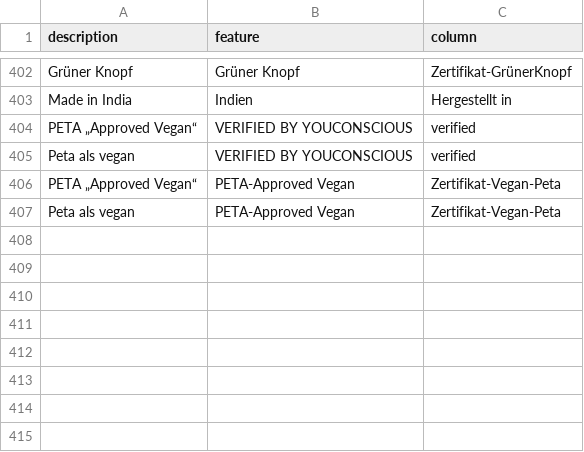
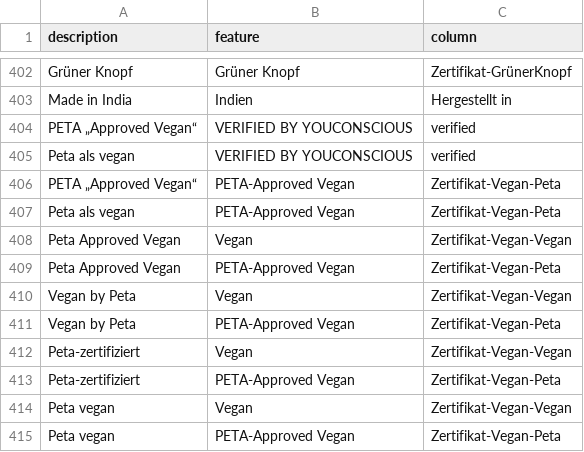
Before and after one commit to thegraphn/you_conscious, a CSV file: data_processing/utils/data_dependencies/features.csv, drawn as a sheet; only a part is shown, gaps mark what is left out.

Commit message:
neue schreibweisen von peta

```diff
--- a/data_processing/utils/data_dependencies/features.csv
+++ b/data_processing/utils/data_dependencies/features.csv
@@ -407 +407,9 @@ PETA „Approved Vegan“;PETA-Approved Vegan;Zertifikat-Vegan-Peta
 Peta als vegan;PETA-Approved Vegan;Zertifikat-Vegan-Peta
+Peta Approved Vegan;Vegan;Zertifikat-Vegan-Vegan
+Peta Approved Vegan;PETA-Approved Vegan;Zertifikat-Vegan-Peta
+Vegan by Peta;Vegan;Zertifikat-Vegan-Vegan
+Vegan by Peta;PETA-Approved Vegan;Zertifikat-Vegan-Peta
+Peta-zertifiziert;Vegan;Zertifikat-Vegan-Vegan
+Peta-zertifiziert;PETA-Approved Vegan;Zertifikat-Vegan-Peta
+Peta vegan;Vegan;Zertifikat-Vegan-Vegan
+Peta vegan;PETA-Approved Vegan;Zertifikat-Vegan-Peta
```
